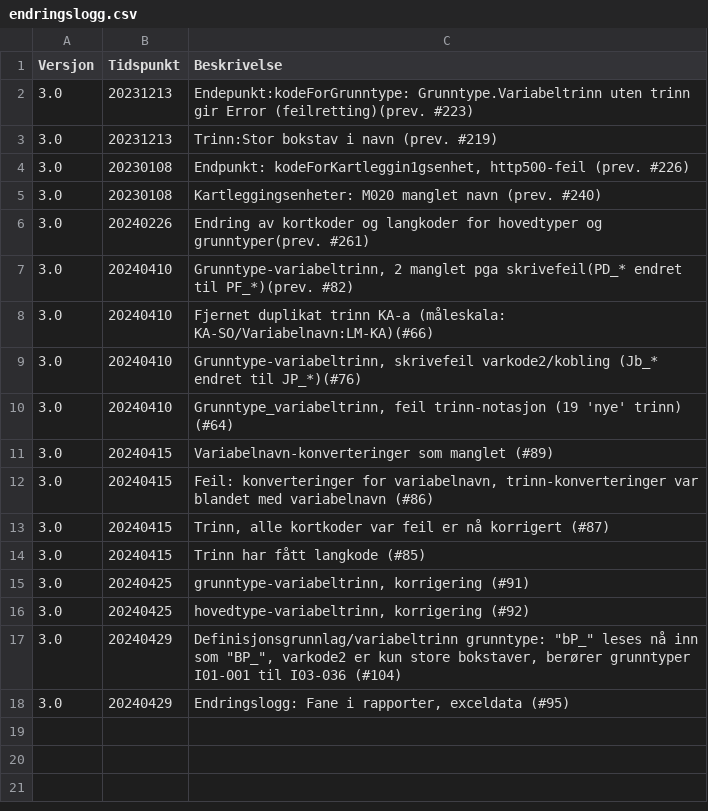
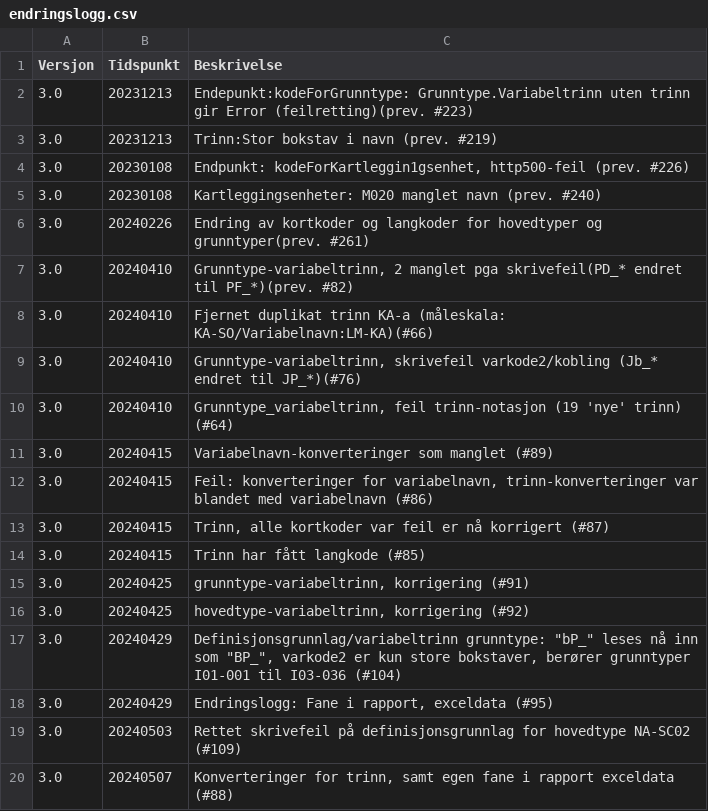
Before and after one commit to Artsdatabanken/nin3kodeapi_csvbuilder, a CSV file: CSV_produksjon/inn_data/endringslogg.csv, drawn as a sheet.

Commit message:
Analyse av konverteringer og #112: trinn/måleskala med skrivefeil

```diff
--- a/CSV_produksjon/inn_data/endringslogg.csv
+++ b/CSV_produksjon/inn_data/endringslogg.csv
@@ -17,2 +17,4 @@ Versjon;Tidspunkt;Beskrivelse
 3.0;20240429;Definisjonsgrunnlag/variabeltrinn grunntype: "bP_" leses nå inn som "BP_", varkode2 er kun store bokstaver, berører grunntyper I01-001 til I03-036 (#104)
-3.0;20240429;Endringslogg: Fane i rapporter, exceldata (#95)
+3.0;20240429;Endringslogg: Fane i rapport, exceldata (#95)
+3.0;20240503;Rettet skrivefeil på definisjonsgrunnlag for hovedtype NA-SC02 (#109)
+3.0;20240507;Konverteringer for trinn, samt egen fane i rapport exceldata (#88)
```
Also changed, not shown: 3 other files.
